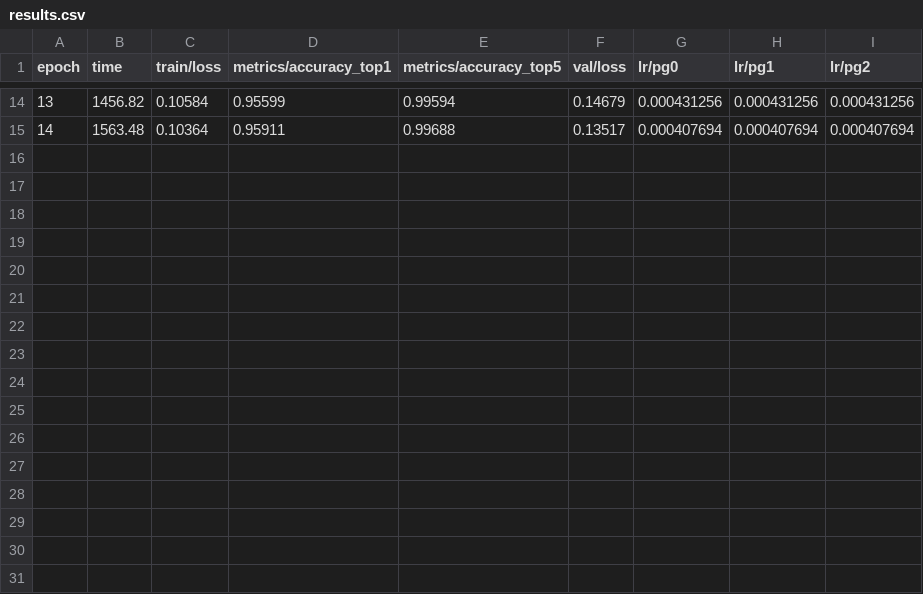
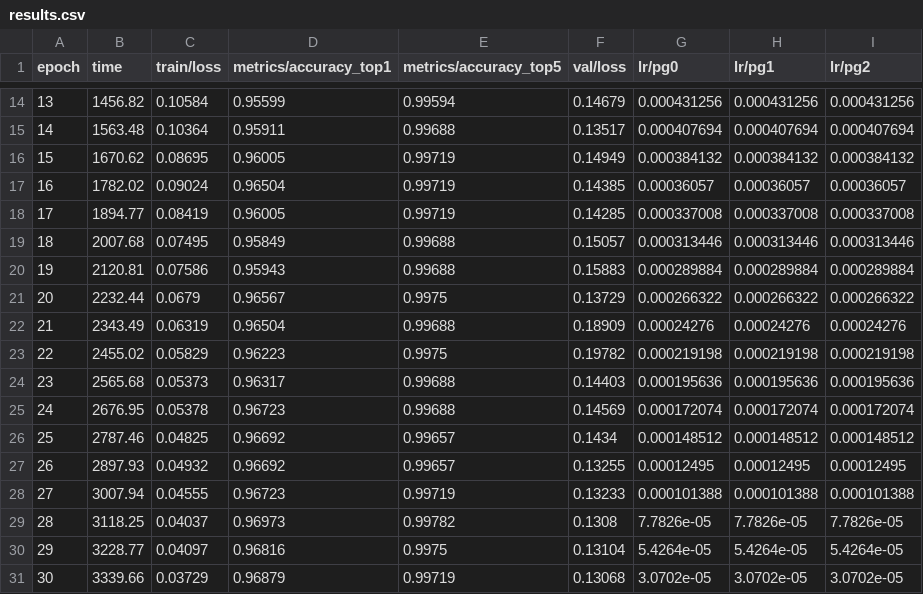
Before and after one commit to Chewy42/MachineLearningFinalProject, a CSV file: yolo_checkpoints/train/results.csv, drawn as a sheet; only a part is shown, gaps mark what is left out; the diff names each change by its address in the sheet, - before the commit and + after, or states it on an @@ line.

Commit message:
model 2 finished training

```diff
--- a/yolo_checkpoints/train/results.csv
+++ b/yolo_checkpoints/train/results.csv
+row 16: 15 | 1670.62 | 0.08695 | 0.96005 | 0.99719 | 0.14949 | 0.000384132 | 0.000384132 | 0.000384132
+row 17: 16 | 1782.02 | 0.09024 | 0.96504 | 0.99719 | 0.14385 | 0.00036057 | 0.00036057 | 0.00036057
+row 18: 17 | 1894.77 | 0.08419 | 0.96005 | 0.99719 | 0.14285 | 0.000337008 | 0.000337008 | 0.000337008
+row 19: 18 | 2007.68 | 0.07495 | 0.95849 | 0.99688 | 0.15057 | 0.000313446 | 0.000313446 | 0.000313446
+row 20: 19 | 2120.81 | 0.07586 | 0.95943 | 0.99688 | 0.15883 | 0.000289884 | 0.000289884 | 0.000289884
+row 21: 20 | 2232.44 | 0.0679 | 0.96567 | 0.9975 | 0.13729 | 0.000266322 | 0.000266322 | 0.000266322
+row 22: 21 | 2343.49 | 0.06319 | 0.96504 | 0.99688 | 0.18909 | 0.00024276 | 0.00024276 | 0.00024276
+row 23: 22 | 2455.02 | 0.05829 | 0.96223 | 0.9975 | 0.19782 | 0.000219198 | 0.000219198 | 0.000219198
+row 24: 23 | 2565.68 | 0.05373 | 0.96317 | 0.99688 | 0.14403 | 0.000195636 | 0.000195636 | 0.000195636
+row 25: 24 | 2676.95 | 0.05378 | 0.96723 | 0.99688 | 0.14569 | 0.000172074 | 0.000172074 | 0.000172074
+row 26: 25 | 2787.46 | 0.04825 | 0.96692 | 0.99657 | 0.1434 | 0.000148512 | 0.000148512 | 0.000148512
+row 27: 26 | 2897.93 | 0.04932 | 0.96692 | 0.99657 | 0.13255 | 0.00012495 | 0.00012495 | 0.00012495
+row 28: 27 | 3007.94 | 0.04555 | 0.96723 | 0.99719 | 0.13233 | 0.000101388 | 0.000101388 | 0.000101388
+row 29: 28 | 3118.25 | 0.04037 | 0.96973 | 0.99782 | 0.1308 | 7.7826e-05 | 7.7826e-05 | 7.7826e-05
+row 30: 29 | 3228.77 | 0.04097 | 0.96816 | 0.9975 | 0.13104 | 5.4264e-05 | 5.4264e-05 | 5.4264e-05
+row 31: 30 | 3339.66 | 0.03729 | 0.96879 | 0.99719 | 0.13068 | 3.0702e-05 | 3.0702e-05 | 3.0702e-05
```
Also changed, not shown: 20 other files.
